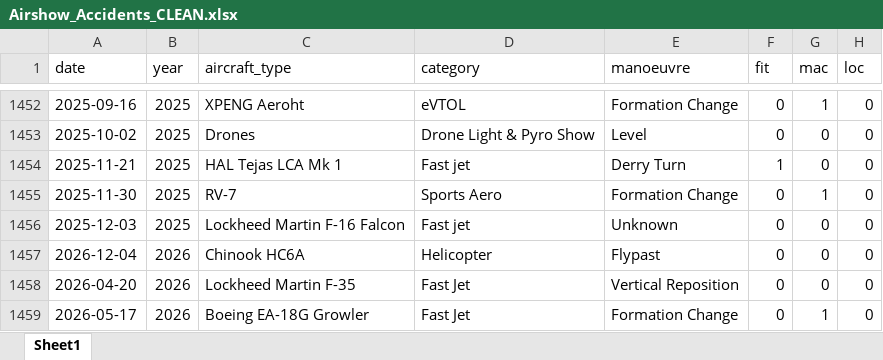
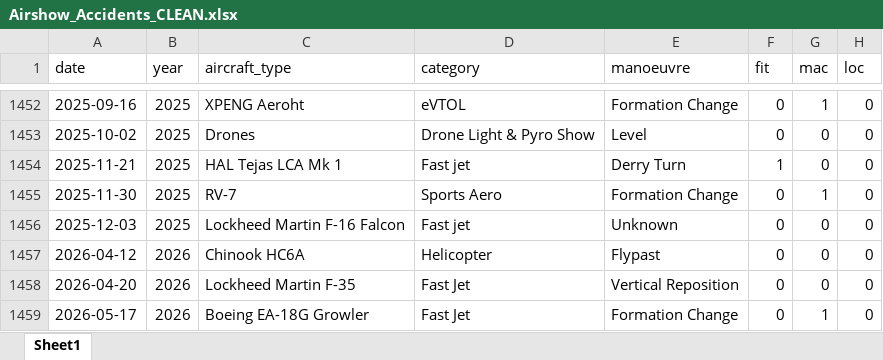
Before and after one commit to mkarachalios-1/airshow-safety-streamlit, an Excel workbook: data/Airshow_Accidents_CLEAN.xlsx, sheet Sheet1, drawn as a sheet; only a part is shown, gaps mark what is left out; values as stored, in another font and other column widths than the file's, no borders; the diff names each change by its address in the sheet, - before the commit and + after, or states it on an @@ line.

```diff
--- a/data/Airshow_Accidents_CLEAN.xlsx (sheet Sheet1)
+++ b/data/Airshow_Accidents_CLEAN.xlsx (sheet Sheet1)
-A1457 (date): 2026-12-04
+A1457 (date): 2026-04-12
```
Also changed, not shown: 1 other file.
